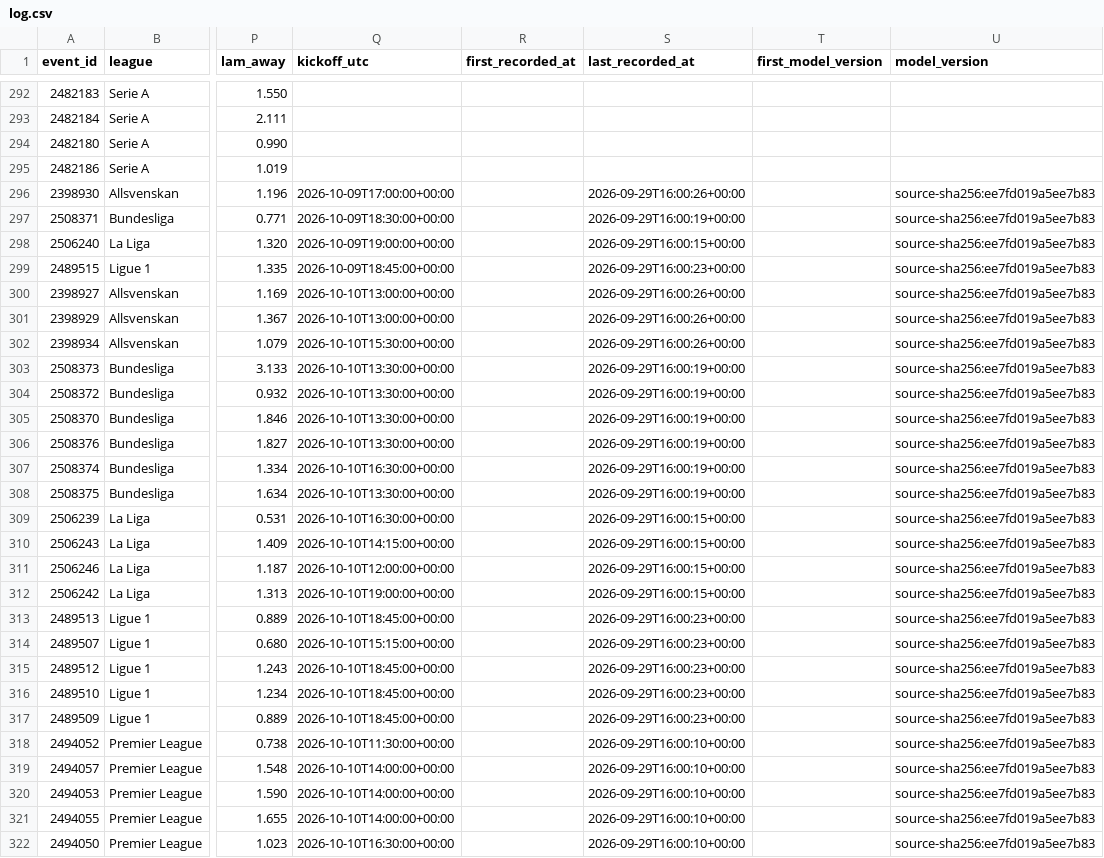
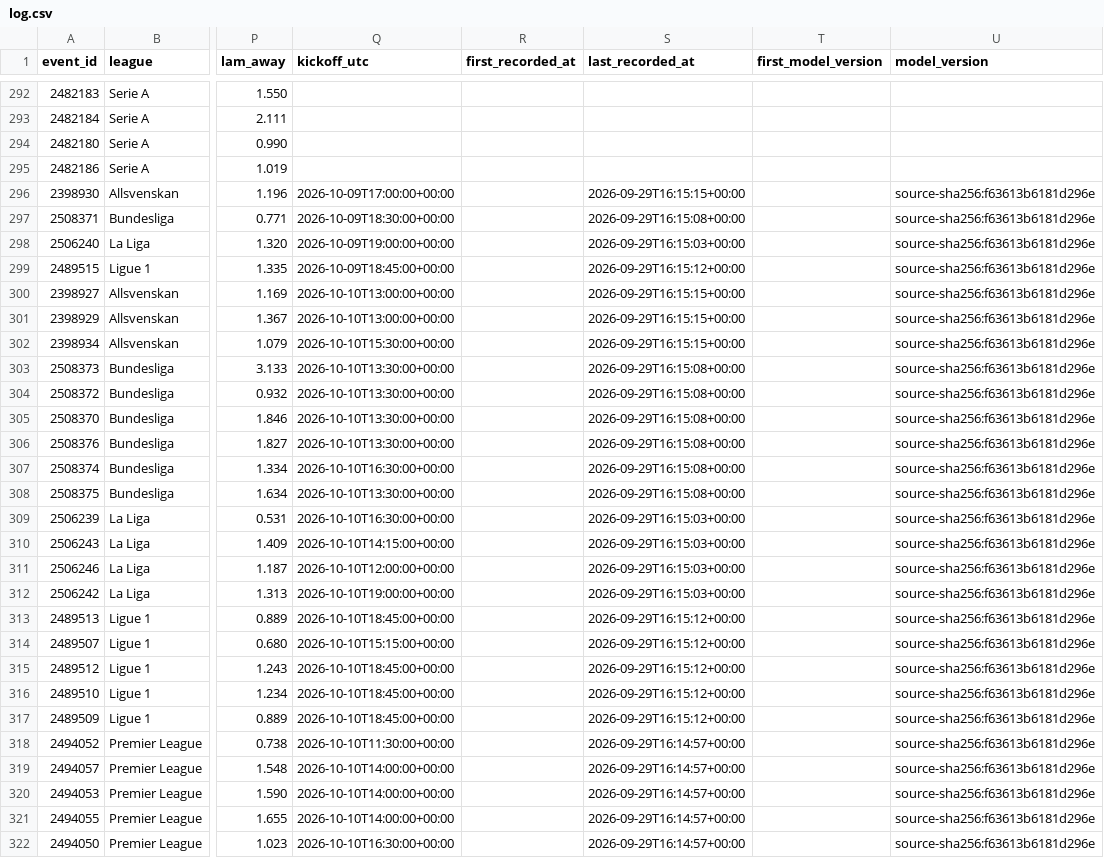
Before and after one commit to AronAlander/footytest, a CSV file: predictions/log.csv, drawn as a sheet; only a part is shown, gaps mark what is left out; the diff covers the shown part only; the diff names each change by its address in the sheet, - before the commit and + after, or states it on an @@ line.

```diff
--- a/predictions/log.csv
+++ b/predictions/log.csv
-S296 (last_recorded_at): 2026-09-29T16:00:26+00:00
+S296 (last_recorded_at): 2026-09-29T16:15:15+00:00
-U296:U322 (model_version): source-sha256:ee7fd019a5ee7b83
+U296:U322 (model_version): source-sha256:f63613b6181d296e
-S297 (last_recorded_at): 2026-09-29T16:00:19+00:00
+S297 (last_recorded_at): 2026-09-29T16:15:08+00:00
-S298 (last_recorded_at): 2026-09-29T16:00:15+00:00
+S298 (last_recorded_at): 2026-09-29T16:15:03+00:00
-S299 (last_recorded_at): 2026-09-29T16:00:23+00:00
+S299 (last_recorded_at): 2026-09-29T16:15:12+00:00
-S300:S302 (last_recorded_at): 2026-09-29T16:00:26+00:00
+S300:S302 (last_recorded_at): 2026-09-29T16:15:15+00:00
-S303:S308 (last_recorded_at): 2026-09-29T16:00:19+00:00
+S303:S308 (last_recorded_at): 2026-09-29T16:15:08+00:00
-S309:S312 (last_recorded_at): 2026-09-29T16:00:15+00:00
+S309:S312 (last_recorded_at): 2026-09-29T16:15:03+00:00
-S313:S317 (last_recorded_at): 2026-09-29T16:00:23+00:00
+S313:S317 (last_recorded_at): 2026-09-29T16:15:12+00:00
-S318:S322 (last_recorded_at): 2026-09-29T16:00:10+00:00
+S318:S322 (last_recorded_at): 2026-09-29T16:14:57+00:00
```
Also changed, not shown: 64 edited cells elsewhere in this file, 16 other files.
